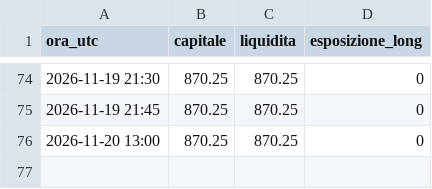
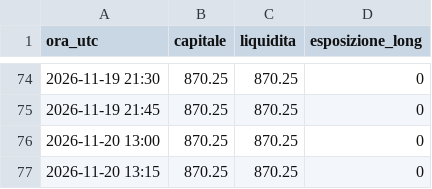
Before and after one commit to gaetano-torrisi/alpaca-test-trading, a CSV file: log/capitale.csv, drawn as a sheet; only a part is shown, gaps mark what is left out; the diff names each change by its address in the sheet, - before the commit and + after, or states it on an @@ line.

```diff
--- a/log/capitale.csv
+++ b/log/capitale.csv
+row 77: 2026-11-20 13:15 | 870.25 | 870.25 | 0
```
Also changed, not shown: log/tech/capitale.csv.
